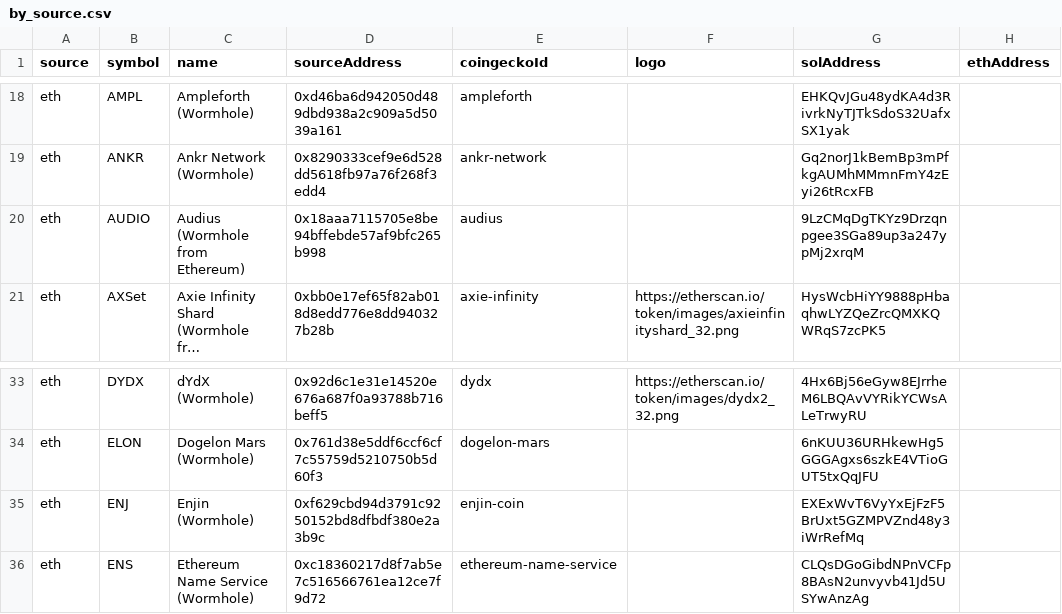
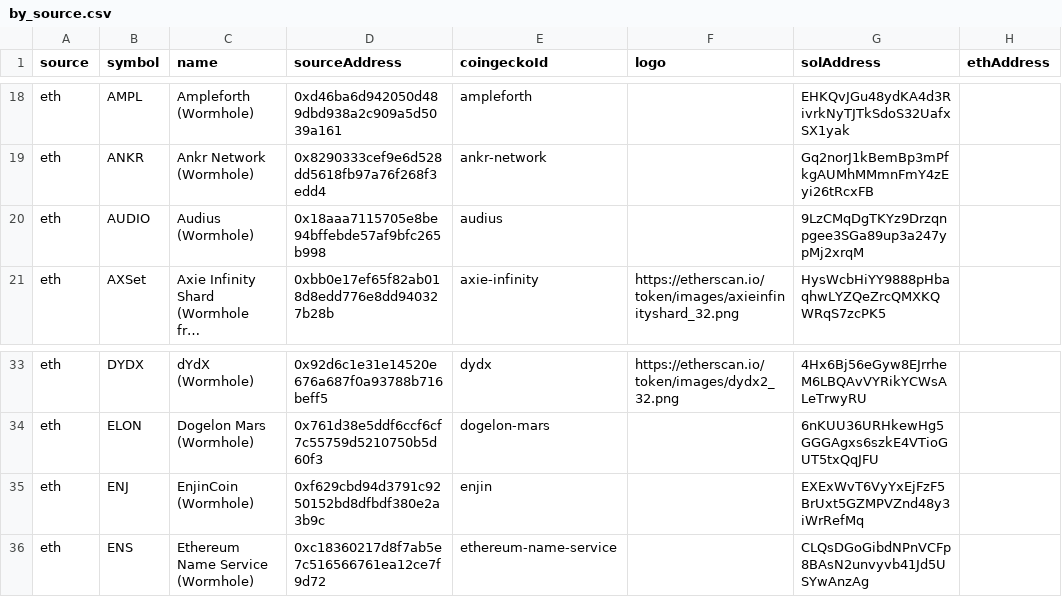
Before and after one commit to wormhole-foundation/wormhole-token-list, a CSV file: content/by_source.csv, drawn as a sheet; only a part is shown, gaps mark what is left out; long unchanged cells end in …; the diff names each change by its address in the sheet, - before the commit and + after, or states it on an @@ line.

```diff
--- a/content/by_source.csv
+++ b/content/by_source.csv
-C20 (name): Audius (Wormhole from Ethereum)
+C20 (name): Audius (Wormhole)
-C35 (name): Enjin (Wormhole)
+C35 (name): EnjinCoin (Wormhole)
-E35 (coingeckoId): enjin-coin
+E35 (coingeckoId): enjin
```
Also changed, not shown: content/by_dest.csv, 13 other files.
